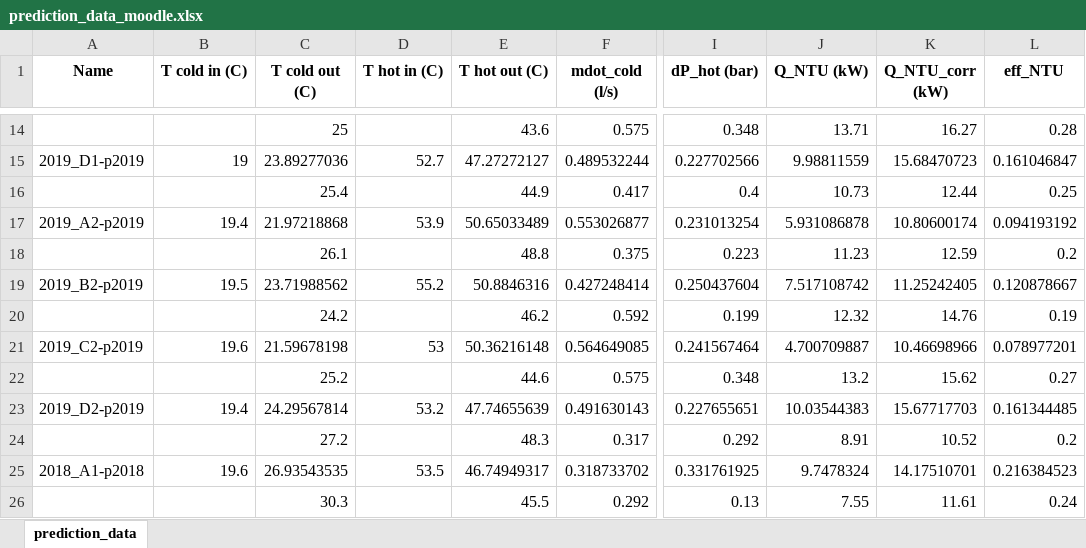
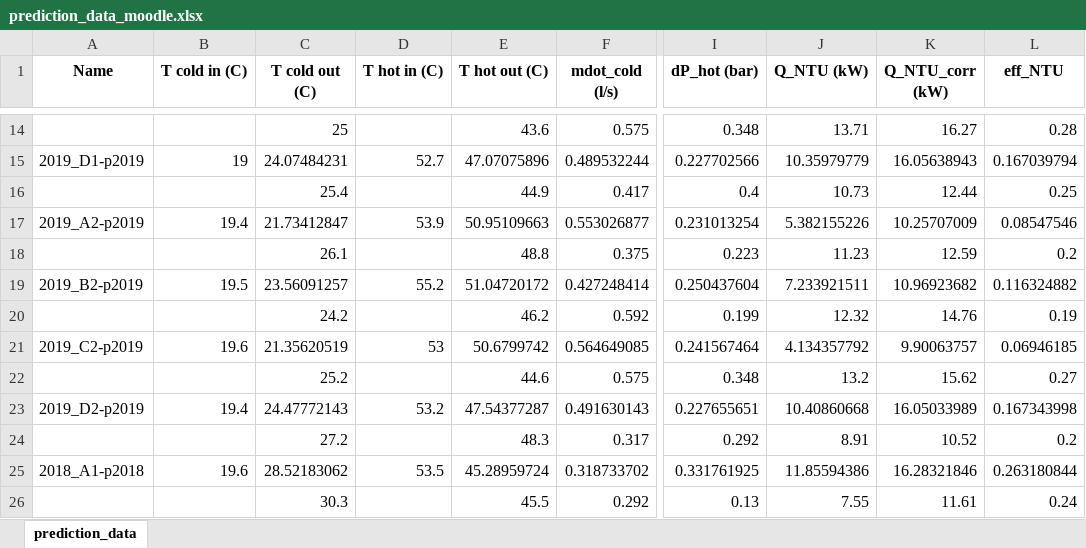
Before and after one commit to tom-tyler/GA3-Project, an Excel workbook: prediction_data_moodle.xlsx, sheet prediction_data, drawn as a sheet; only a part is shown, gaps mark what is left out; values as stored, in another font and other column widths than the file's, no borders; the diff covers the shown part only; the diff names each change by its address in the sheet, - before the commit and + after, or states it on an @@ line.

```diff
--- a/prediction_data_moodle.xlsx (sheet prediction_data)
+++ b/prediction_data_moodle.xlsx (sheet prediction_data)
-C15 (T cold out (C)): 23.89277036
+C15 (T cold out (C)): 24.07484231
-E15 (T hot out (C)): 47.27272127
+E15 (T hot out (C)): 47.07075896
-J15 (Q_NTU (kW)): 9.98811559
+J15 (Q_NTU (kW)): 10.35979779
-K15 (Q_NTU_corr (kW)): 15.68470723
+K15 (Q_NTU_corr (kW)): 16.05638943
-L15 (eff_NTU): 0.161046847
+L15 (eff_NTU): 0.167039794
-C17 (T cold out (C)): 21.97218868
+C17 (T cold out (C)): 21.73412847
-E17 (T hot out (C)): 50.65033489
+E17 (T hot out (C)): 50.95109663
-J17 (Q_NTU (kW)): 5.931086878
+J17 (Q_NTU (kW)): 5.382155226
-K17 (Q_NTU_corr (kW)): 10.80600174
+K17 (Q_NTU_corr (kW)): 10.25707009
-L17 (eff_NTU): 0.094193192
+L17 (eff_NTU): 0.08547546
-C19 (T cold out (C)): 23.71988562
+C19 (T cold out (C)): 23.56091257
-E19 (T hot out (C)): 50.8846316
+E19 (T hot out (C)): 51.04720172
-J19 (Q_NTU (kW)): 7.517108742
+J19 (Q_NTU (kW)): 7.233921511
-K19 (Q_NTU_corr (kW)): 11.25242405
+K19 (Q_NTU_corr (kW)): 10.96923682
-L19 (eff_NTU): 0.120878667
+L19 (eff_NTU): 0.116324882
-C21 (T cold out (C)): 21.59678198
+C21 (T cold out (C)): 21.35620519
-E21 (T hot out (C)): 50.36216148
+E21 (T hot out (C)): 50.6799742
-J21 (Q_NTU (kW)): 4.700709887
+J21 (Q_NTU (kW)): 4.134357792
-K21 (Q_NTU_corr (kW)): 10.46698966
+K21 (Q_NTU_corr (kW)): 9.90063757
-L21 (eff_NTU): 0.078977201
+L21 (eff_NTU): 0.06946185
-C23 (T cold out (C)): 24.29567814
+C23 (T cold out (C)): 24.47772143
-E23 (T hot out (C)): 47.74655639
+E23 (T hot out (C)): 47.54377287
-J23 (Q_NTU (kW)): 10.03544383
+J23 (Q_NTU (kW)): 10.40860668
-K23 (Q_NTU_corr (kW)): 15.67717703
+K23 (Q_NTU_corr (kW)): 16.05033989
-L23 (eff_NTU): 0.161344485
+L23 (eff_NTU): 0.167343998
-C25 (T cold out (C)): 26.93543535
+C25 (T cold out (C)): 28.52183062
-E25 (T hot out (C)): 46.74949317
+E25 (T hot out (C)): 45.28959724
-J25 (Q_NTU (kW)): 9.7478324
+J25 (Q_NTU (kW)): 11.85594386
-K25 (Q_NTU_corr (kW)): 14.17510701
+K25 (Q_NTU_corr (kW)): 16.28321846
-L25 (eff_NTU): 0.216384523
+L25 (eff_NTU): 0.263180844
```
Also changed, not shown: 50 edited cells elsewhere in this sheet, prediction_data_2022.xlsx, prediction_data_non_corrected.xlsx, 9 other files.
